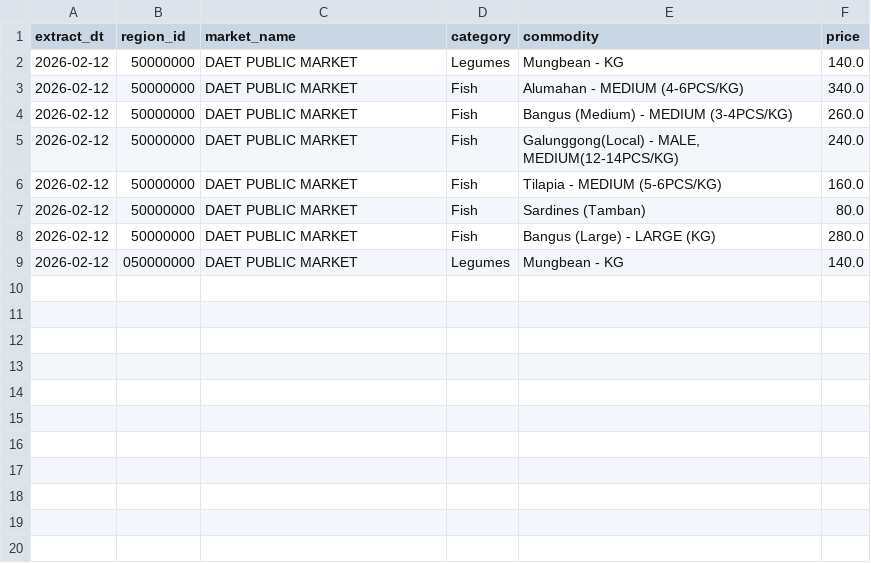
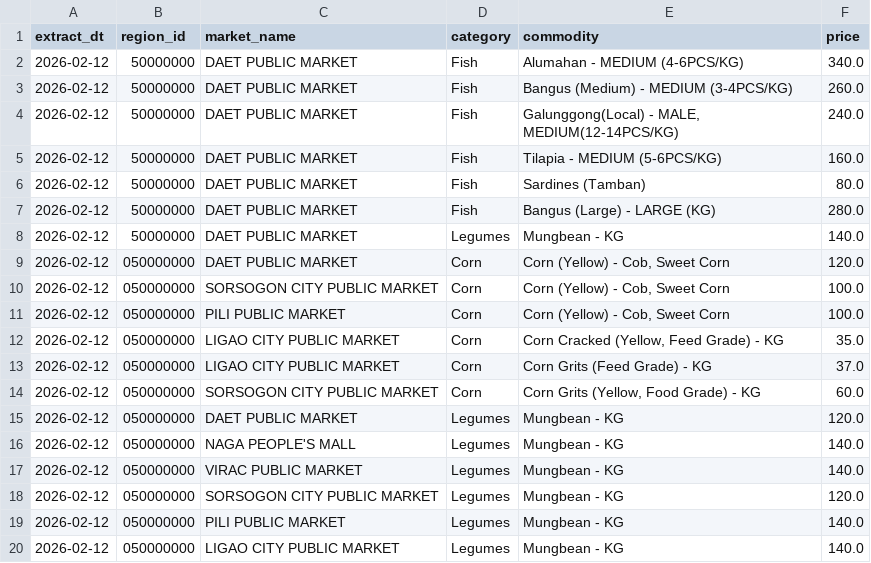
Before and after one commit to crylz-z/Agri-Price-Intelligence-Platform, a CSV file: data/raw/prices_REGION V (BICOL REGION)_2026-02-12.csv, drawn as a sheet.

```diff
--- a/data/raw/prices_REGION V (BICOL REGION)_2026-02-12.csv
+++ b/data/raw/prices_REGION V (BICOL REGION)_2026-02-12.csv
@@ -1,3 +1,2 @@
 extract_dt,region_id,market_name,category,commodity,price
-2026-02-12,50000000,DAET PUBLIC MARKET,Legumes,Mungbean - KG,140.0
 2026-02-12,50000000,DAET PUBLIC MARKET,Fish,Alumahan - MEDIUM (4-6PCS/KG),340.0
@@ -8,2 +7,14 @@ extract_dt,region_id,market_name,category,commodity,price
 2026-02-12,50000000,DAET PUBLIC MARKET,Fish,Bangus (Large) - LARGE (KG),280.0
-2026-02-12,050000000,DAET PUBLIC MARKET,Legumes,Mungbean - KG,140.0
+2026-02-12,50000000,DAET PUBLIC MARKET,Legumes,Mungbean - KG,140.0
+2026-02-12,050000000,DAET PUBLIC MARKET,Corn,"Corn (Yellow) - Cob, Sweet Corn",120.0
+2026-02-12,050000000,SORSOGON CITY PUBLIC MARKET,Corn,"Corn (Yellow) - Cob, Sweet Corn",100.0
+2026-02-12,050000000,PILI PUBLIC MARKET,Corn,"Corn (Yellow) - Cob, Sweet Corn",100.0
+2026-02-12,050000000,LIGAO CITY PUBLIC MARKET,Corn,"Corn Cracked (Yellow, Feed Grade) - KG",35.0
+2026-02-12,050000000,LIGAO CITY PUBLIC MARKET,Corn,Corn Grits (Feed Grade) - KG,37.0
+2026-02-12,050000000,SORSOGON CITY PUBLIC MARKET,Corn,"Corn Grits (Yellow, Food Grade) - KG",60.0
+2026-02-12,050000000,DAET PUBLIC MARKET,Legumes,Mungbean - KG,120.0
+2026-02-12,050000000,NAGA PEOPLE'S MALL,Legumes,Mungbean - KG,140.0
+2026-02-12,050000000,VIRAC PUBLIC MARKET,Legumes,Mungbean - KG,140.0
+2026-02-12,050000000,SORSOGON CITY PUBLIC MARKET,Legumes,Mungbean - KG,120.0
+2026-02-12,050000000,PILI PUBLIC MARKET,Legumes,Mungbean - KG,140.0
+2026-02-12,050000000,LIGAO CITY PUBLIC MARKET,Legumes,Mungbean - KG,140.0
```
Also changed, not shown: data/raw/prices_NCR (NATIONAL CAPITAL REGION)_2026-02-12.csv, data/raw/prices_REGION I (ILOCOS REGION)_2026-02-12.csv, 8 other files.
